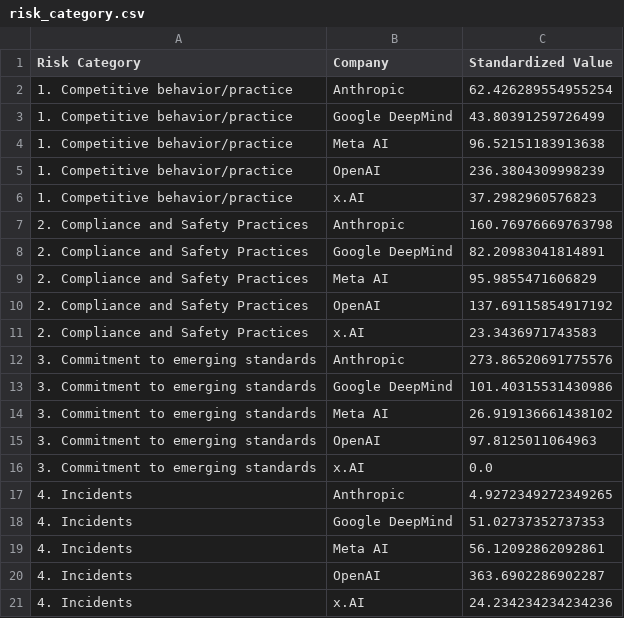
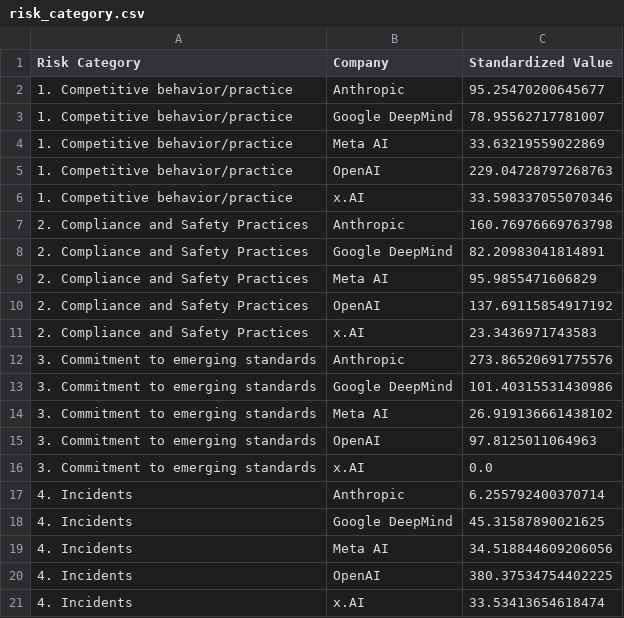
Before and after one commit to madegde/airisk-dashboard, a CSV file: data/risk_category.csv, drawn as a sheet; the diff names each change by its address in the sheet, - before the commit and + after, or states it on an @@ line.

```diff
--- a/data/risk_category.csv
+++ b/data/risk_category.csv
-C2 (Standardized Value): 62.426289554955254
+C2 (Standardized Value): 95.25470200645677
-C3 (Standardized Value): 43.80391259726499
+C3 (Standardized Value): 78.95562717781007
-C4 (Standardized Value): 96.52151183913638
+C4 (Standardized Value): 33.63219559022869
-C5 (Standardized Value): 236.3804309998239
+C5 (Standardized Value): 229.04728797268763
-C6 (Standardized Value): 37.2982960576823
+C6 (Standardized Value): 33.598337055070346
-C17 (Standardized Value): 4.9272349272349265
+C17 (Standardized Value): 6.255792400370714
-C18 (Standardized Value): 51.02737352737353
+C18 (Standardized Value): 45.31587890021625
-C19 (Standardized Value): 56.12092862092861
+C19 (Standardized Value): 34.518844609206056
-C20 (Standardized Value): 363.6902286902287
+C20 (Standardized Value): 380.37534754402225
-C21 (Standardized Value): 24.234234234234236
+C21 (Standardized Value): 33.53413654618474
```
Also changed, not shown: data/riskindicators_table.csv.
